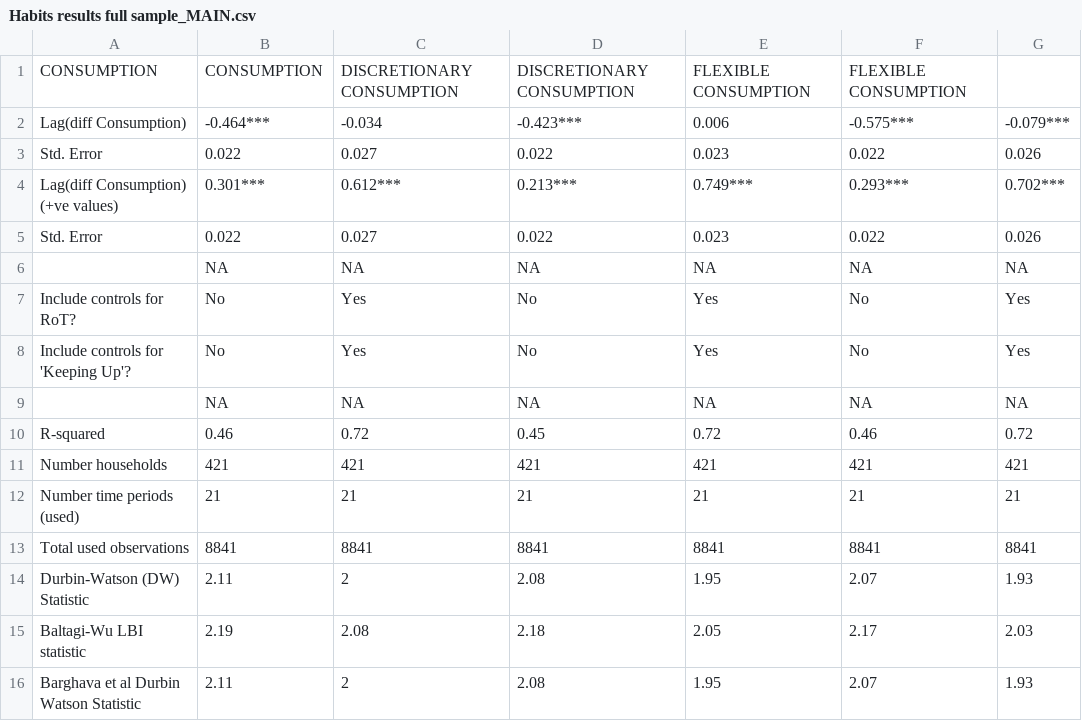
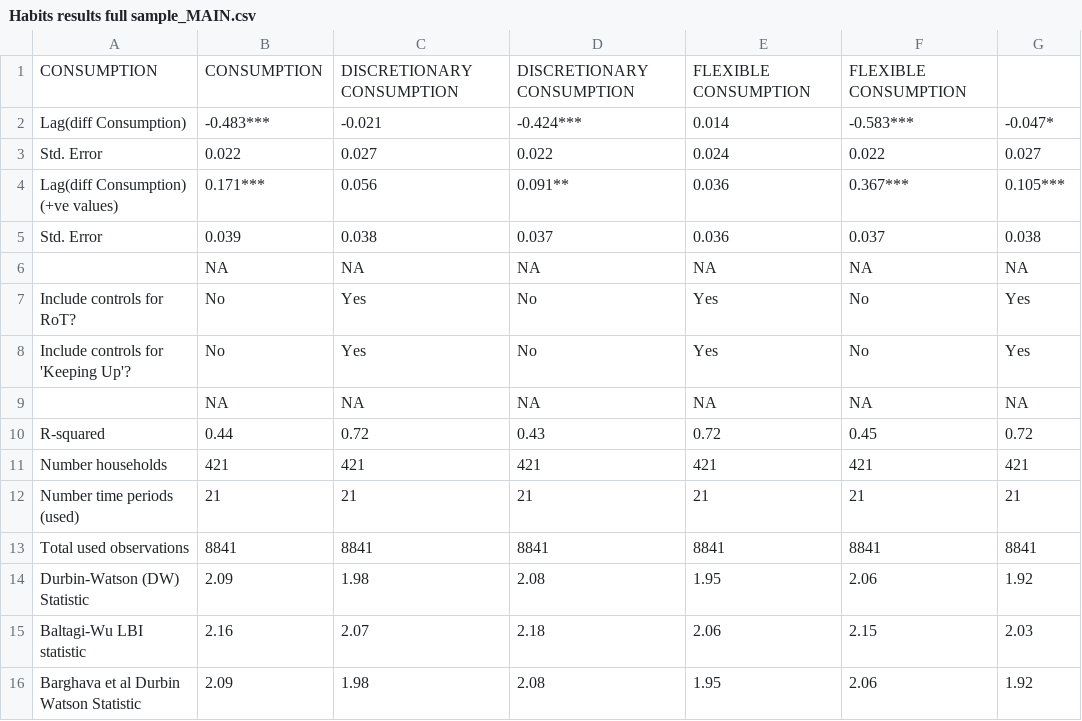
Before and after one commit to heuriscode/Consumption_behaviours-and-poverty-traps, a CSV file: results/Habits results full sample_MAIN.csv, drawn as a sheet.

```diff
--- a/results/Habits results full sample_MAIN.csv
+++ b/results/Habits results full sample_MAIN.csv
@@ -1,6 +1,6 @@
 "CONSUMPTION","CONSUMPTION","DISCRETIONARY CONSUMPTION","DISCRETIONARY CONSUMPTION","FLEXIBLE CONSUMPTION","FLEXIBLE CONSUMPTION"
-"Lag(diff Consumption)","-0.464***","-0.034","-0.423***","0.006","-0.575***","-0.079***"
-"Std. Error","0.022","0.027","0.022","0.023","0.022","0.026"
-"Lag(diff Consumption) (+ve values)","0.301***","0.612***","0.213***","0.749***","0.293***","0.702***"
-"Std. Error","0.022","0.027","0.022","0.023","0.022","0.026"
+"Lag(diff Consumption)","-0.483***","-0.021","-0.424***","0.014","-0.583***","-0.047*"
+"Std. Error","0.022","0.027","0.022","0.024","0.022","0.027"
+"Lag(diff Consumption) (+ve values)","0.171***","0.056","0.091**","0.036","0.367***","0.105***"
+"Std. Error","0.039","0.038","0.037","0.036","0.037","0.038"
 "",NA,NA,NA,NA,NA,NA
@@ -9,3 +9,3 @@
 "",NA,NA,NA,NA,NA,NA
-"R-squared","0.46","0.72","0.45","0.72","0.46","0.72"
+"R-squared","0.44","0.72","0.43","0.72","0.45","0.72"
 "Number households","421","421","421","421","421","421"
@@ -13,4 +13,4 @@
 "Total used observations","8841","8841","8841","8841","8841","8841"
-"Durbin-Watson (DW) Statistic","2.11","2","2.08","1.95","2.07","1.93"
-"Baltagi-Wu LBI statistic","2.19","2.08","2.18","2.05","2.17","2.03"
-"Barghava et al Durbin Watson Statistic","2.11","2","2.08","1.95","2.07","1.93"
+"Durbin-Watson (DW) Statistic","2.09","1.98","2.08","1.95","2.06","1.92"
+"Baltagi-Wu LBI statistic","2.16","2.07","2.18","2.06","2.15","2.03"
+"Barghava et al Durbin Watson Statistic","2.09","1.98","2.08","1.95","2.06","1.92"
```
Also changed, not shown: results/Jones results full sample_MAIN.csv, results/RoT results full sample_MAIN.csv, 17 other files.
